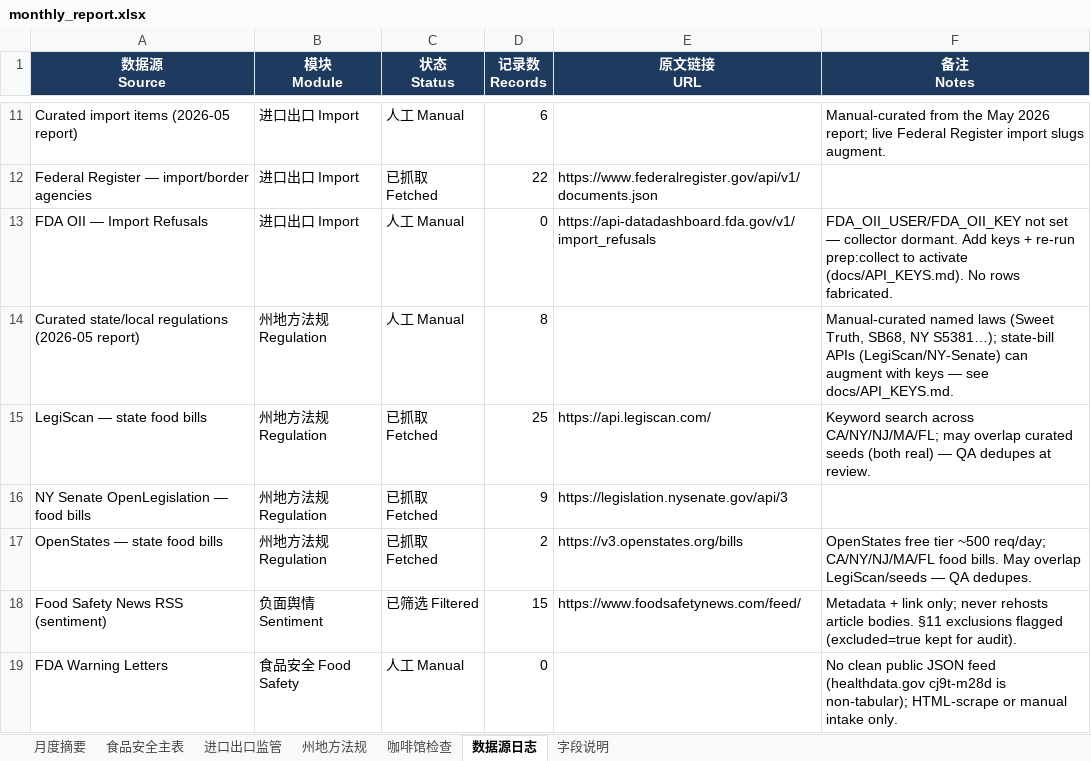
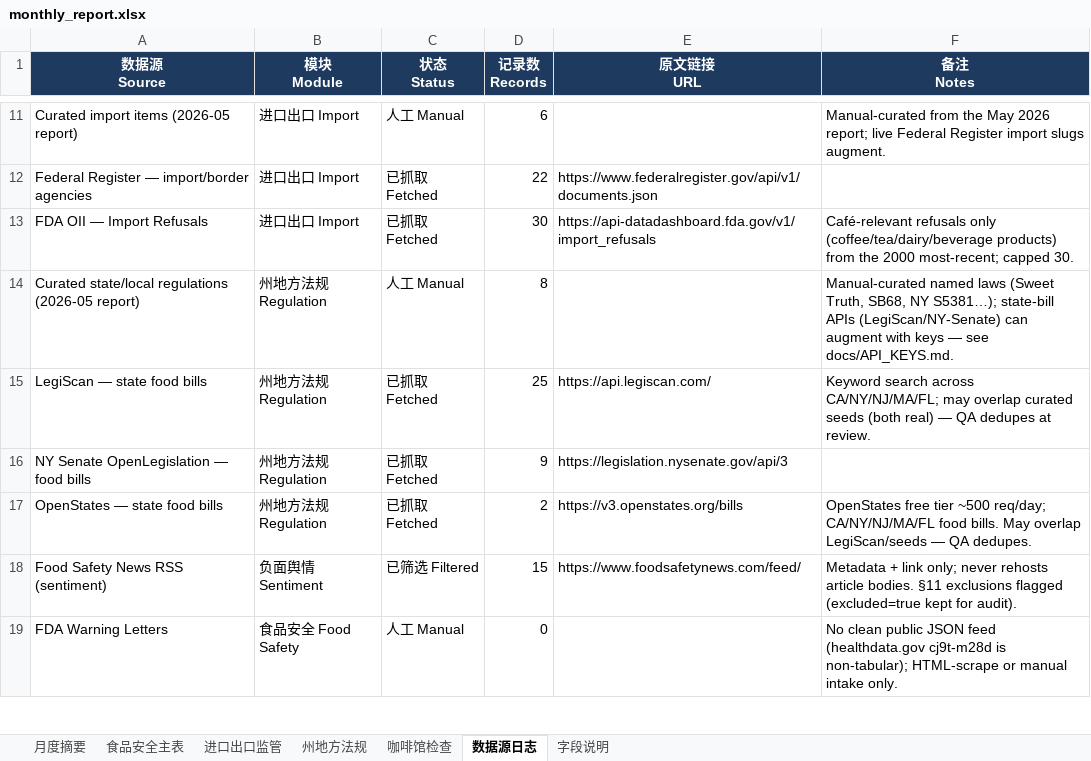
Before and after one commit to xiangyuzeng/qa_dashboard, an Excel workbook: public/exports/monthly_report.xlsx, sheet 数据源日志, drawn as a sheet; only a part is shown, gaps mark what is left out; values as stored, in another font and other column widths than the file's, no borders; the diff names each change by its address in the sheet, - before the commit and + after, or states it on an @@ line.

```diff
--- a/public/exports/monthly_report.xlsx (sheet 数据源日志)
+++ b/public/exports/monthly_report.xlsx (sheet 数据源日志)
-C13 (状态 Status): 人工 Manual
+C13 (状态 Status): 已抓取 Fetched
-D13 (记录数 Records): 0
+D13 (记录数 Records): 30
-F13 (备注 Notes): FDA_OII_USER/FDA_OII_KEY not set — collector dormant. Add keys + re-run prep:collect to activate (docs/API_KEYS.md). No rows fabricated.
+F13 (备注 Notes): Café-relevant refusals only (coffee/tea/dairy/beverage products) from the 2000 most-recent; capped 30.
```
Also changed, not shown: sheet 进口出口监管, sheet 月度摘要, 4 other files.
